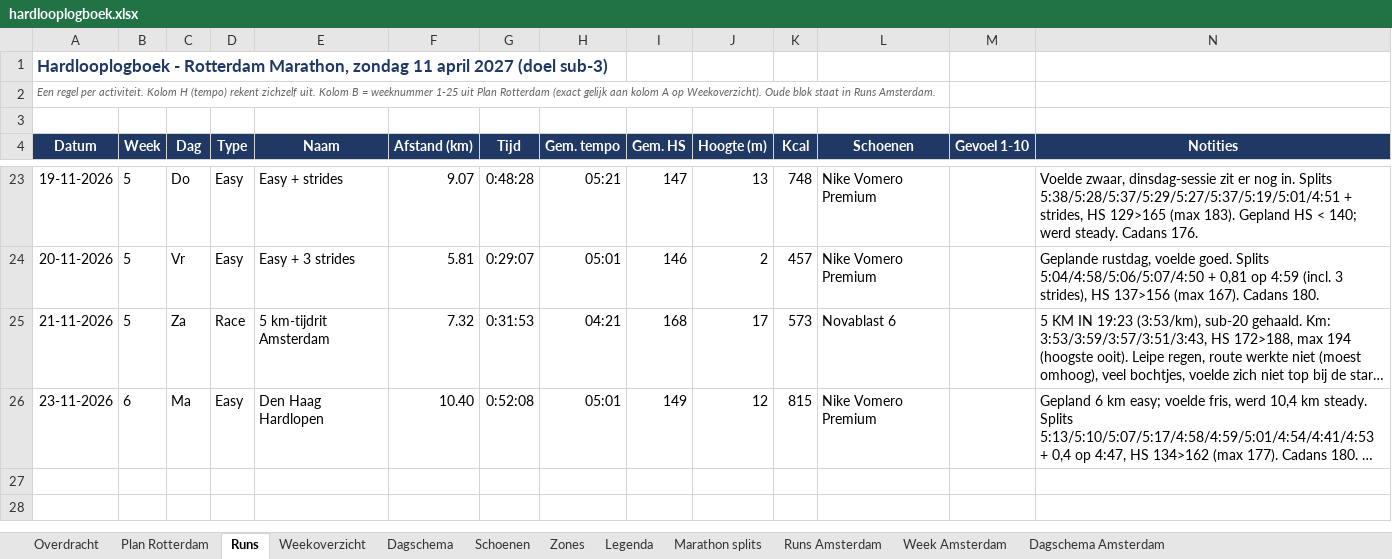
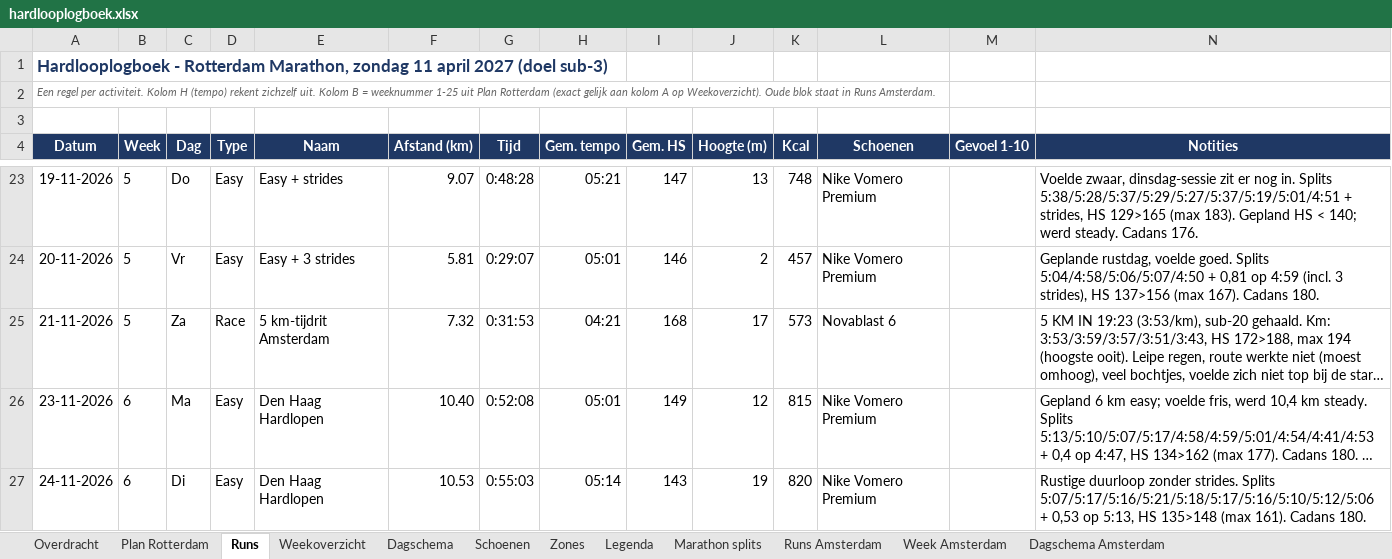
Before and after one commit to fkleinobbink/Garmin, an Excel workbook: logboek/hardlooplogboek.xlsx, sheet Runs, drawn as a sheet; only a part is shown, gaps mark what is left out; long unchanged cells end in …; values as stored, in another font and other column widths than the file's, no borders; rows hold the shown columns only; the diff names each change by its address in the sheet, - before the commit and + after, or states it on an @@ line.

```diff
--- a/logboek/hardlooplogboek.xlsx (sheet Runs)
+++ b/logboek/hardlooplogboek.xlsx (sheet Runs)
+row 27: 24-11-2026 | 6 | Di | Easy | Den Haag Hardlopen | 10.53 | 0:55:03 | 05:14 | 143 | 19 | 820 | Nike Vomero Premium |  | Rustige duurloop zonder strides. Splits 5:07/5:17/5:16/5:21/5:18/5:17/5:16/5:10/5:12/5:06 + 0,53 op 5:13, HS 135>148 (max 161). Cadans 180.
```
Also changed, not shown: sheet Weekoverzicht, sheet Dagschema, sheet Schoenen.
